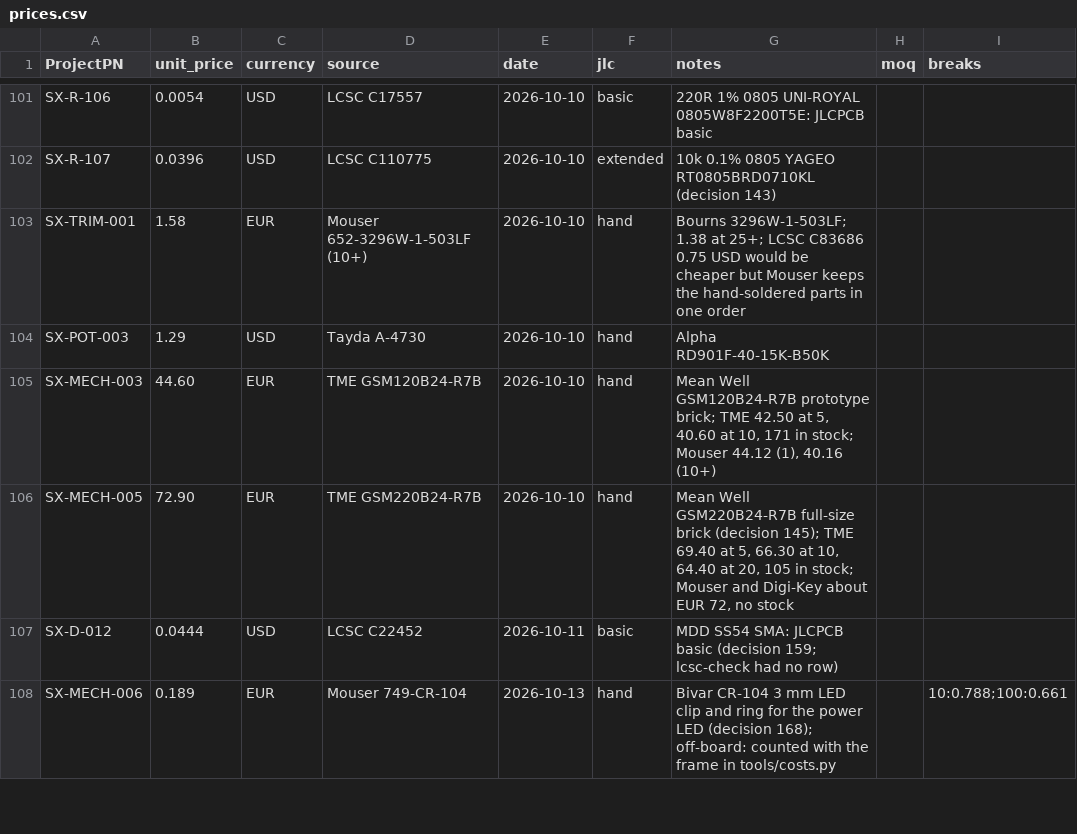
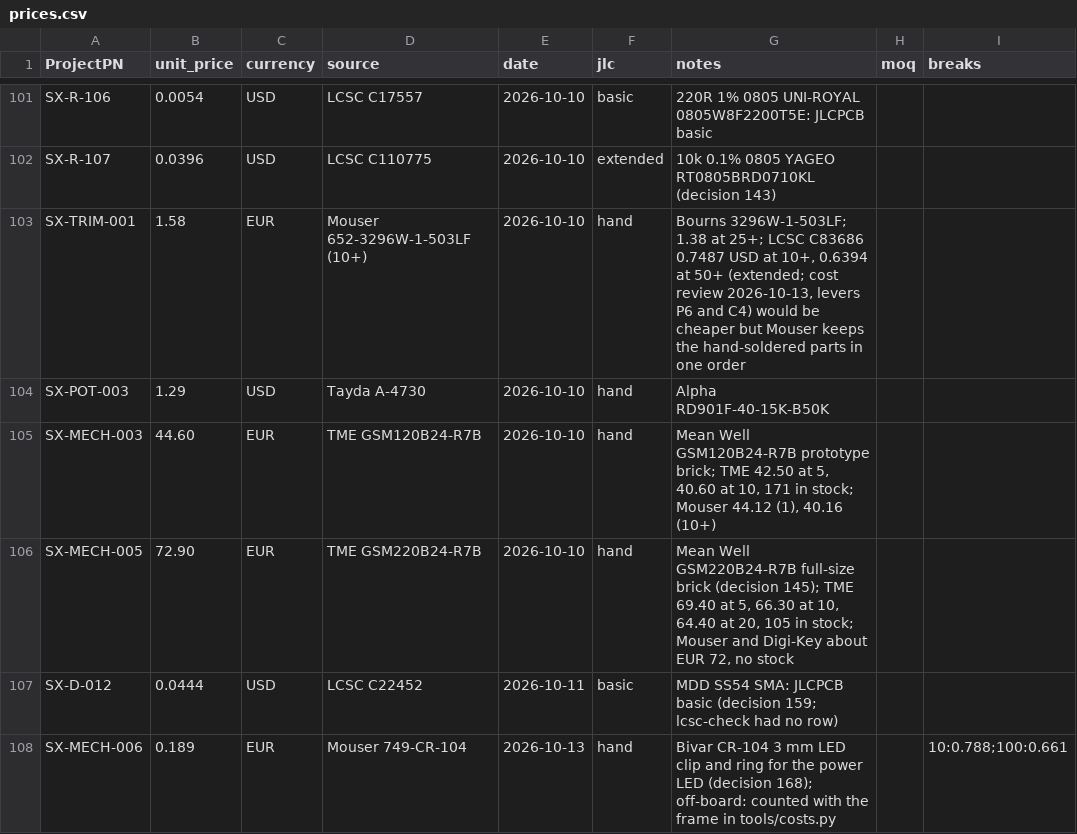
Before and after one commit to plektra/syntsamix, a CSV file: docs/costs/prices.csv, drawn as a sheet; only a part is shown, gaps mark what is left out; the diff covers the shown part only.

```diff
--- a/docs/costs/prices.csv
+++ b/docs/costs/prices.csv
@@ -102,3 +102,3 @@ SX-R-106,0.0054,USD,LCSC C17557,2026-10-10,basic,220R 1% 0805 UNI-ROYAL 0805W8F2
 SX-R-107,0.0396,USD,LCSC C110775,2026-10-10,extended,10k 0.1% 0805 YAGEO RT0805BRD0710KL (decision 143)
-SX-TRIM-001,1.58,EUR,Mouser 652-3296W-1-503LF (10+),2026-10-10,hand,Bourns 3296W-1-503LF; 1.38 at 25+; LCSC C83686 0.75 USD would be cheaper but Mouser keeps the hand-soldered parts in one order
+SX-TRIM-001,1.58,EUR,Mouser 652-3296W-1-503LF (10+),2026-10-10,hand,"Bourns 3296W-1-503LF; 1.38 at 25+; LCSC C83686 0.7487 USD at 10+, 0.6394 at 50+ (extended; cost review 2026-10-13, levers P6 and C4) would be cheaper but Mouser keeps the hand-soldered parts in one order"
 SX-POT-003,1.29,USD,Tayda A-4730,2026-10-10,hand,Alpha RD901F-40-15K-B50K
```
Also changed, not shown: 3 added rows and 20 edited cells elsewhere in this file, 1 other file.
